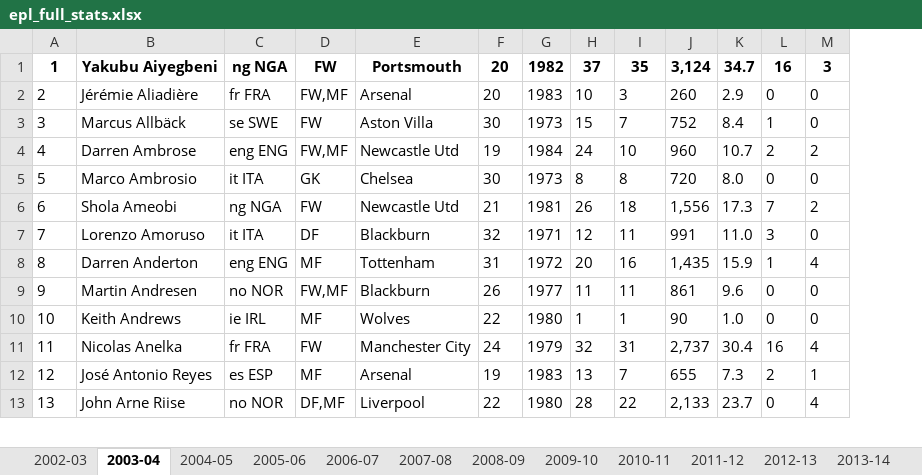
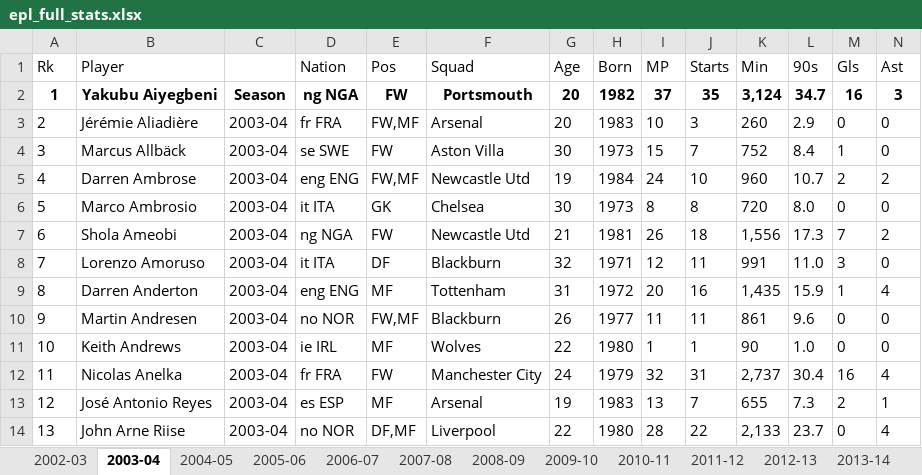
Before and after one commit to matejmuzik/data-mining-2025_, an Excel workbook: epl_full_stats.xlsx, sheet 2003-04, drawn as a sheet; only a part is shown; values as stored, in another font and other column widths than the file's, no borders; addresses are those after the commit; rows hold the shown columns only; the diff names each change by its address in the sheet, - before the commit and + after, or states it on an @@ line.

```diff
--- a/epl_full_stats.xlsx (sheet 2003-04)
+++ b/epl_full_stats.xlsx (sheet 2003-04)
+column C, rows 2-14: Season | 2003-04 | 2003-04 | 2003-04 | 2003-04 | 2003-04 | 2003-04 | 2003-04 | 2003-04 | 2003-04 | 2003-04 | 2003-04 | 2003-04
+row 1: Rk | Player |  | Nation | Pos | Squad | Age | Born | MP | Starts | Min | 90s | Gls | Ast
```
Also changed, not shown: sheet 2015-16, sheet 2014-15, sheet 2010-11, sheet 2007-08, sheet 2012-13, sheet 2013-14, 7 more sheets.
